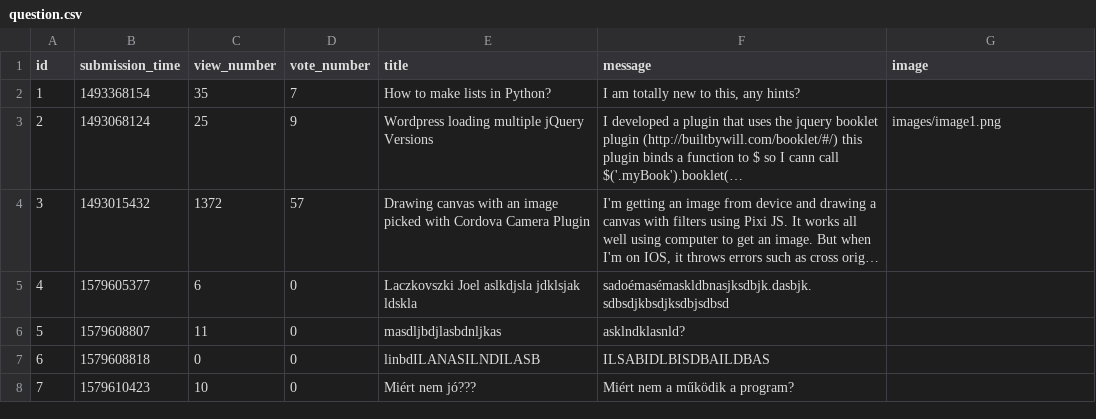
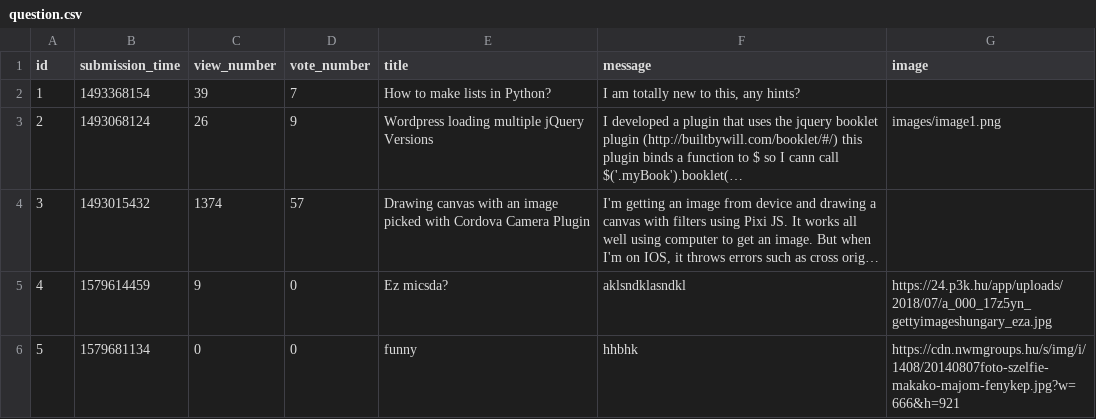
Before and after one commit to CodecoolGlobal/ask-mate-cyphers, a CSV file: sample_data/question.csv, drawn as a sheet; long unchanged cells end in …; removed rows and columns are numbered as before the commit, all else as after; the diff names each change by its address in the sheet, - before the commit and + after, or states it on an @@ line.

```diff
--- a/sample_data/question.csv
+++ b/sample_data/question.csv
-C2 (view_number): 35
+C2 (view_number): 39
-C3 (view_number): 25
+C3 (view_number): 26
-C4 (view_number): 1372
+C4 (view_number): 1374
-row 5: 4 | 1579605377 | 6 | 0 | Laczkovszki Joel aslkdjsla jdklsjak ldskla | sadoémasémaskldbnasjksdbjk.dasbjk.sdbsdjkbsdjksdbjsdbsd
-row 6: 5 | 1579608807 | 11 | 0 | masdljbdjlasbdnljkas | asklndklasnld?
-row 7: 6 | 1579608818 | 0 | 0 | linbdILANASILNDILASB | ILSABIDLBISDBAILDBAS
-row 8: 7 | 1579610423 | 10 | 0 | Miért nem jó??? | Miért nem a működik a program?
+row 5: 4 | 1579614459 | 9 | 0 | Ez micsda? | aklsndklasndkl | https://24.p3k.hu/app/uploads/2018/07/a_000_17z5yn_gettyimageshungary_eza.jpg
+row 6: 5 | 1579681134 | 0 | 0 | funny | hhbhk | https://cdn.nwmgroups.hu/s/img/i/1408/20140807foto-szelfie-makako-majom-fenykep.jpg?w=666&h=921
```
Also changed, not shown: sample_data/answer.csv, 8 other files.
